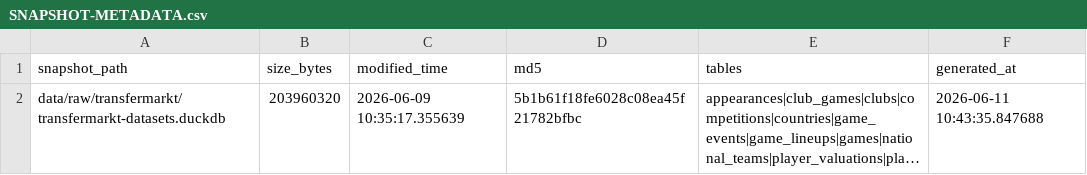
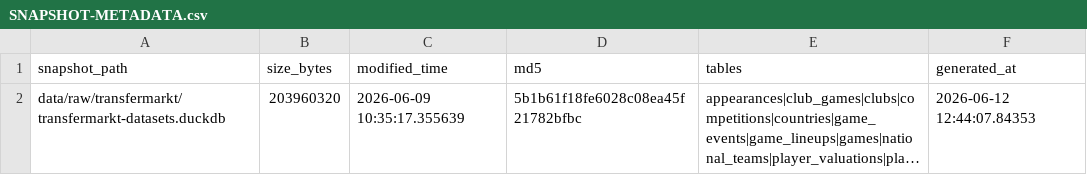
Before and after one commit to DavidZenz/xGelo, a CSV file: data/raw/transfermarkt/SNAPSHOT-METADATA.csv, drawn as a sheet; long unchanged cells end in …; the diff names each change by its address in the sheet, - before the commit and + after, or states it on an @@ line.

```diff
--- a/data/raw/transfermarkt/SNAPSHOT-METADATA.csv
+++ b/data/raw/transfermarkt/SNAPSHOT-METADATA.csv
-F2 (generated_at): 2026-06-11 10:43:35.847688
+F2 (generated_at): 2026-06-12 12:44:07.84353
```
Also changed, not shown: data/processed/elo_current.csv, outputs/dashboard_100k/worldcup_bracket_paths.csv, 21 other files.
